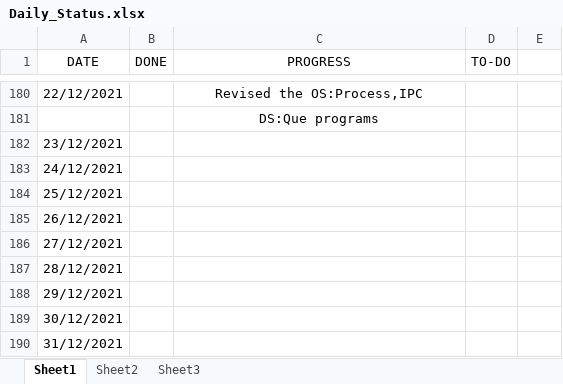
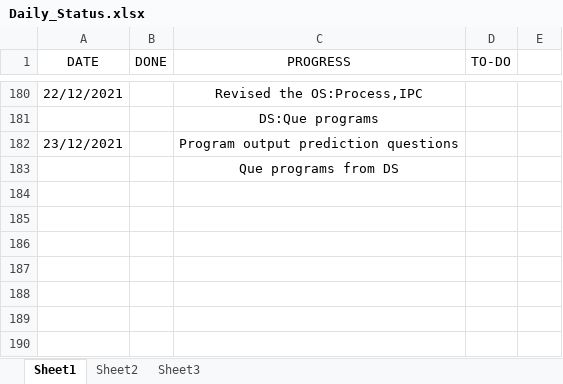
Before and after one commit to hegdeakshaythundersoft/TSHtraining, an Excel workbook: Daily_Status.xlsx, sheet Sheet1, drawn as a sheet; only a part is shown, gaps mark what is left out; values as stored, in another font and other column widths than the file's, no borders; removed rows and columns are numbered as before the commit, all else as after; the diff names each change by its address in the sheet, - before the commit and + after, or states it on an @@ line.

Commit message:
Dec 23rd - Status

```diff
--- a/Daily_Status.xlsx (sheet Sheet1)
+++ b/Daily_Status.xlsx (sheet Sheet1)
-C182 (PROGRESS): (empty)
+C182 (PROGRESS): Program output prediction questions
-row 183: 24/12/2021
-row 184: 25/12/2021
-row 185: 26/12/2021
-row 186: 27/12/2021
-row 187: 28/12/2021
-row 188: 29/12/2021
-row 189: 30/12/2021
-row 190: 31/12/2021
+row 183:  |  | Que programs from DS
```
